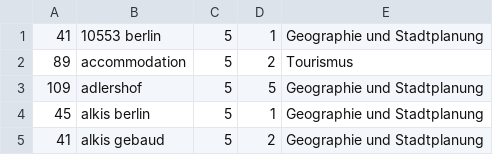
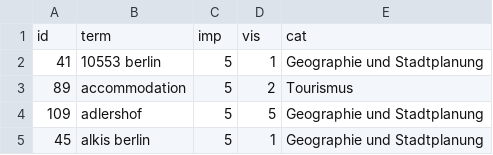
Before and after one commit to technologiestiftung/open-data-berlin-search-terms, a CSV file: data/all_months/categorized_summed.csv, drawn as a sheet; only a part is shown; the shorter side is filled out with more unchanged rows; the diff names each change by its address in the sheet, - before the commit and + after, or states it on an @@ line.

```diff
--- a/data/all_months/categorized_summed.csv
+++ b/data/all_months/categorized_summed.csv
+row 1: id | term | imp | vis | cat
```
Also changed, not shown: data/all_months/categorized.csv, 4 other files.
